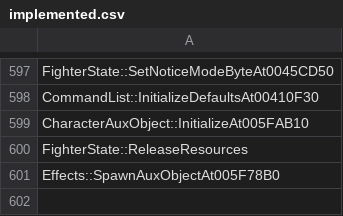
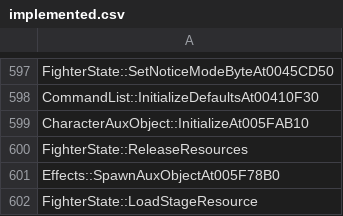
Before and after one commit to N0zoM1z0/th075, a CSV file: config/implemented.csv, drawn as a sheet; only a part is shown, gaps mark what is left out; the diff names each change by its address in the sheet, - before the commit and + after, or states it on an @@ line.

```diff
--- a/config/implemented.csv
+++ b/config/implemented.csv
+row 602: FighterState::LoadStageResource
```
Also changed, not shown: config/known-symbols.csv, config/matches.csv, 10 other files.
